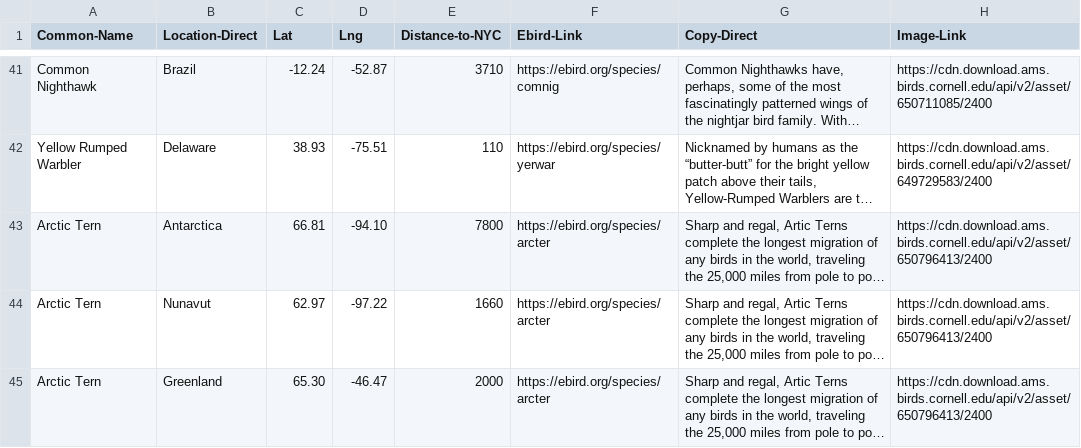
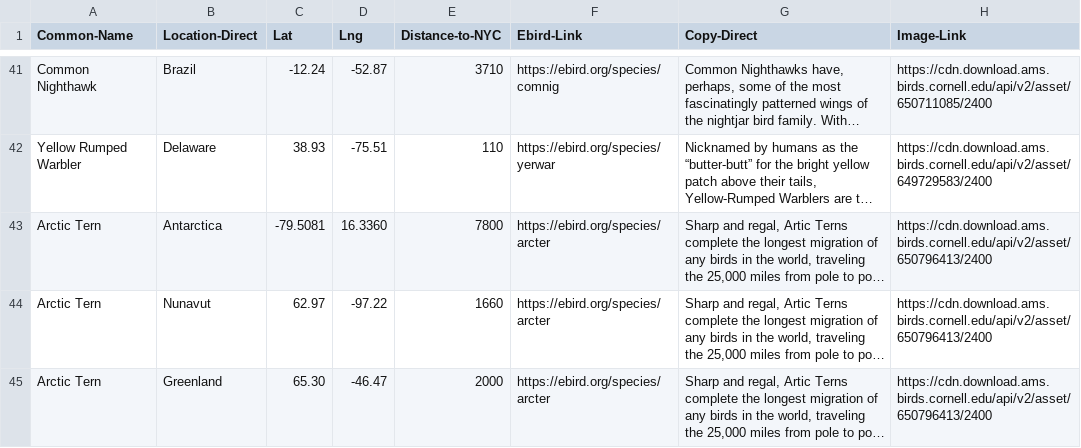
Before and after one commit to irawoajasin/iBird, a CSV file: jack_birds_cleaned.csv, drawn as a sheet; only a part is shown, gaps mark what is left out; long unchanged cells end in …; the diff names each change by its address in the sheet, - before the commit and + after, or states it on an @@ line.

Commit message:
Update jack_birds_cleaned.csv

```diff
--- a/jack_birds_cleaned.csv
+++ b/jack_birds_cleaned.csv
-C43 (Lat): 66.81
+C43 (Lat): -79.5081
-D43 (Lng): -94.10
+D43 (Lng): 16.3360
```
